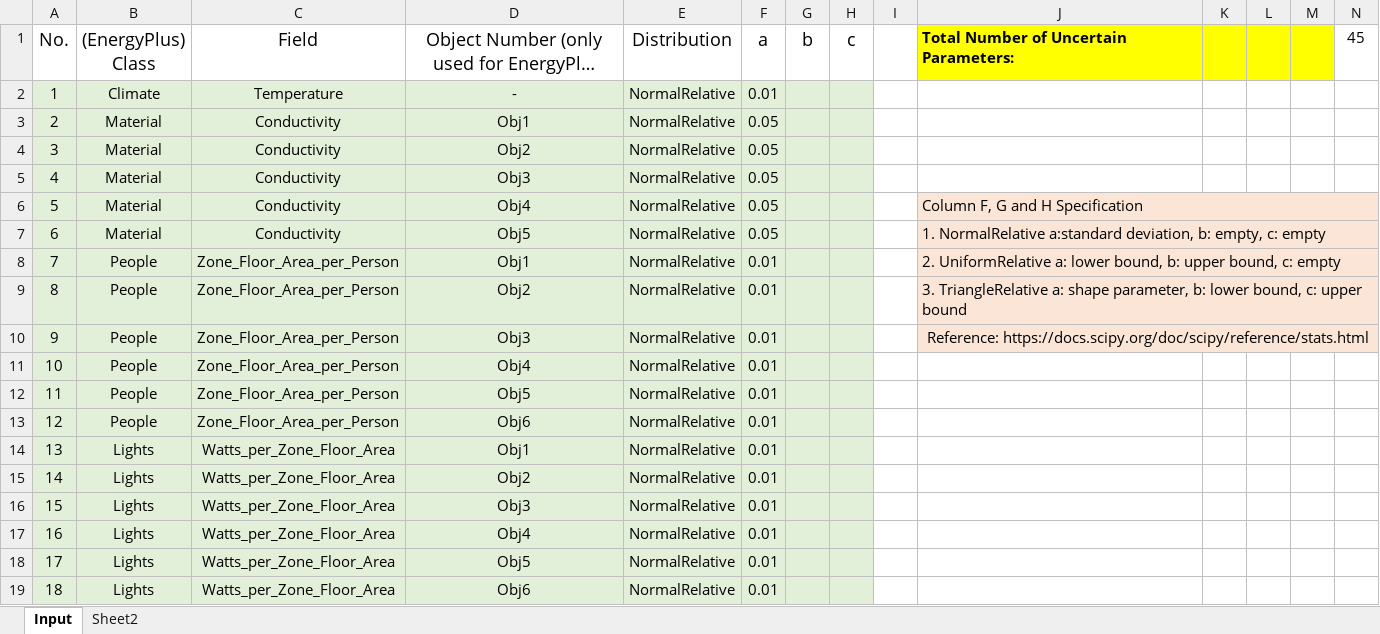
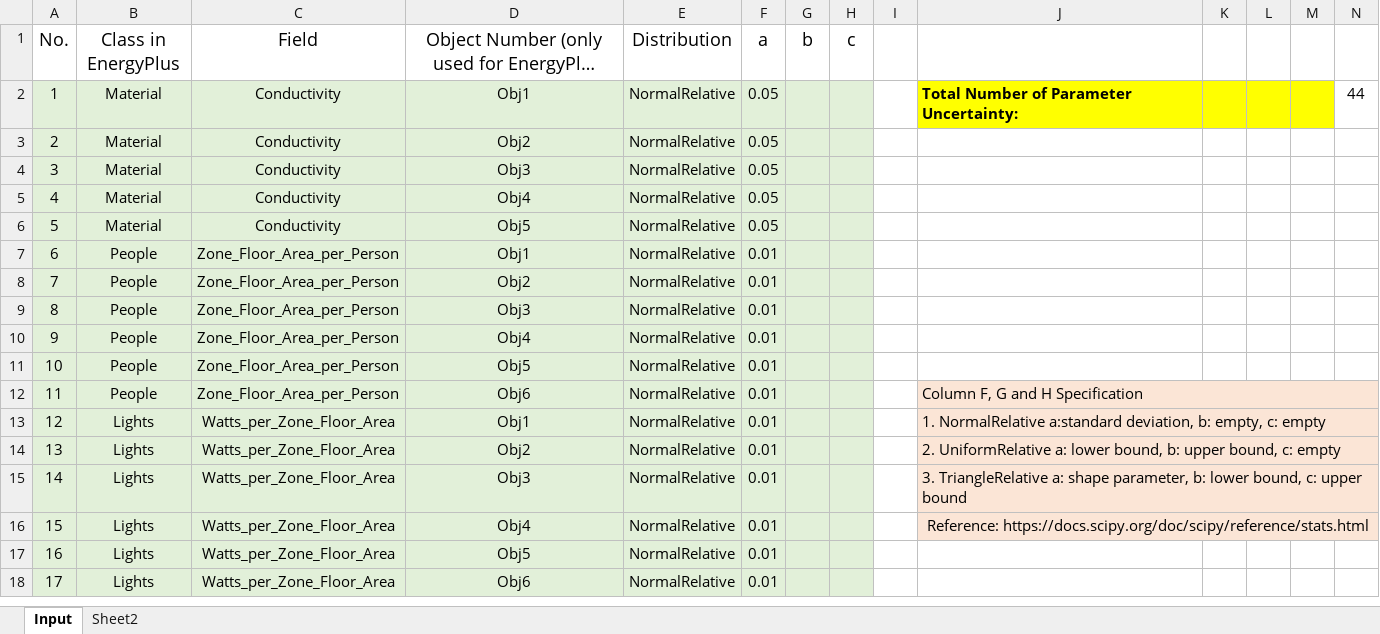
Before and after one commit to Yunjoonjung/UncertainEP, an Excel workbook: Uncertain_EP_Input.xlsx, sheet Input, drawn as a sheet; only a part is shown; long unchanged cells end in …; values as stored, in another font and other column widths than the file's, no borders; removed rows and columns are numbered as before the commit, all else as after; the diff names each change by its address in the sheet, - before the commit and + after, or states it on an @@ line.

```diff
--- a/Uncertain_EP_Input.xlsx (sheet Input)
+++ b/Uncertain_EP_Input.xlsx (sheet Input)
-B1: (EnergyPlus) Class
+B1: Class in EnergyPlus
-J1: Total Number of Uncertain Parameters:
+J1: (empty)
-J1:M1 fill: #FFFF00
+J1:M1 fill: none
-N1: 45
+N1: (empty)
-row 2: 1 | Climate | Temperature | - | NormalRelative | 0.01
@@ column A (No.) renumbered from row 2 down @@
-J2: (empty)
+J2: Total Number of Parameter Uncertainty:
-J2:M2 fill: none
+J2:M2 fill: #FFFF00
-N2: (empty)
+N2: 44
-J5: Column F, G and H Specification
+J5: (empty)
-J5:N9 fill: #FBE5D6
+J5:N9 fill: none
-J6:N6 merged
-J6: 1. NormalRelative a:standard deviation, b: empty, c: empty
+J6: (empty)
-J7:N7 merged
-J7: 2. UniformRelative a: lower bound, b: upper bound, c: empty
+J7: (empty)
-J8:N8 merged
-J8: 3. TriangleRelative a: shape parameter, b: lower bound, c: upper bound
+J8: (empty)
-J9:N9 merged
-J9: Reference: https://docs.scipy.org/doc/scipy/reference/stats.html
+J9: (empty)
-J10:N10 merged
-J12: (empty)
+J12: Column F, G and H Specification
-J12:J16 fill: none
+J12:J16 fill: #FBE5D6
+J12:N12 merged
-J13: (empty)
+J13: 1. NormalRelative a:standard deviation, b: empty, c: empty
+J13:N13 merged
-J14: (empty)
+J14: 2. UniformRelative a: lower bound, b: upper bound, c: empty
+J14:N14 merged
-J15: (empty)
+J15: 3. TriangleRelative a: shape parameter, b: lower bound, c: upper bound
+J15:N15 merged
-J16: (empty)
+J16: Reference: https://docs.scipy.org/doc/scipy/reference/stats.html
+J16:N16 merged
```
Also changed, not shown: sheet Sheet2, 41 other files.
